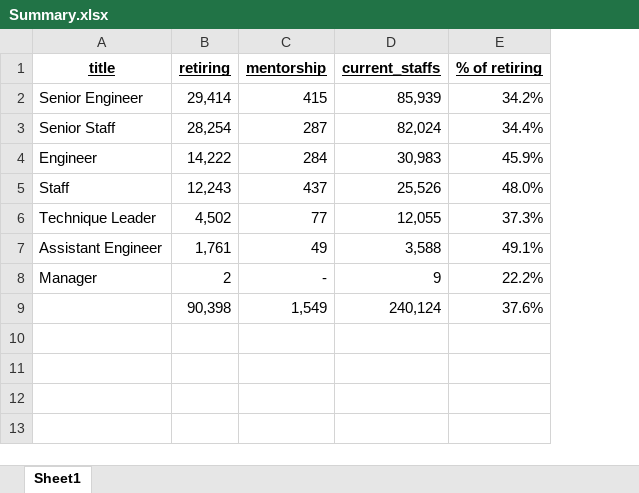
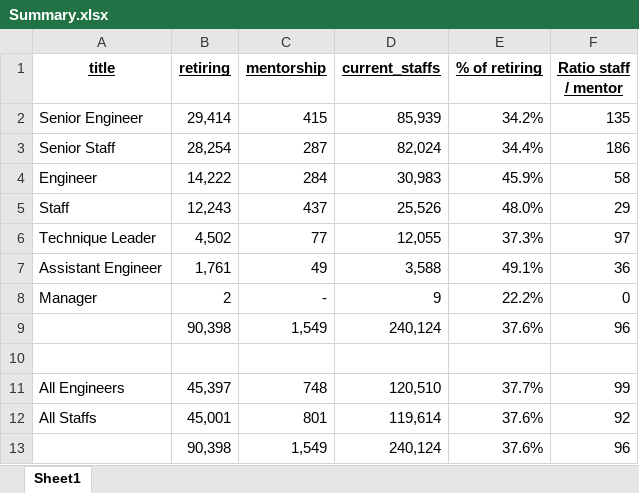
Before and after one commit to Natasya-Mathein/Pewlett-Hackard-Analysis, an Excel workbook: Data/Summary.xlsx, sheet Sheet1, drawn as a sheet; values as stored, in another font and other column widths than the file's, no borders; the diff names each change by its address in the sheet, - before the commit and + after, or states it on an @@ line.

Commit message:
Add files via upload

```diff
--- a/Data/Summary.xlsx (sheet Sheet1)
+++ b/Data/Summary.xlsx (sheet Sheet1)
+column F (Ratio staff / mentor), rows 2-9: 135 | 186 | 58 | 29 | 97 | 36 | 0 | 96
+row 10: (empty)
+row 11: All Engineers | 45,397 | 748 | 120,510 | 37.7% | 99
+row 12: All Staffs | 45,001 | 801 | 119,614 | 37.6% | 92
+row 13:  | 90,398 | 1,549 | 240,124 | 37.6% | 96
```
